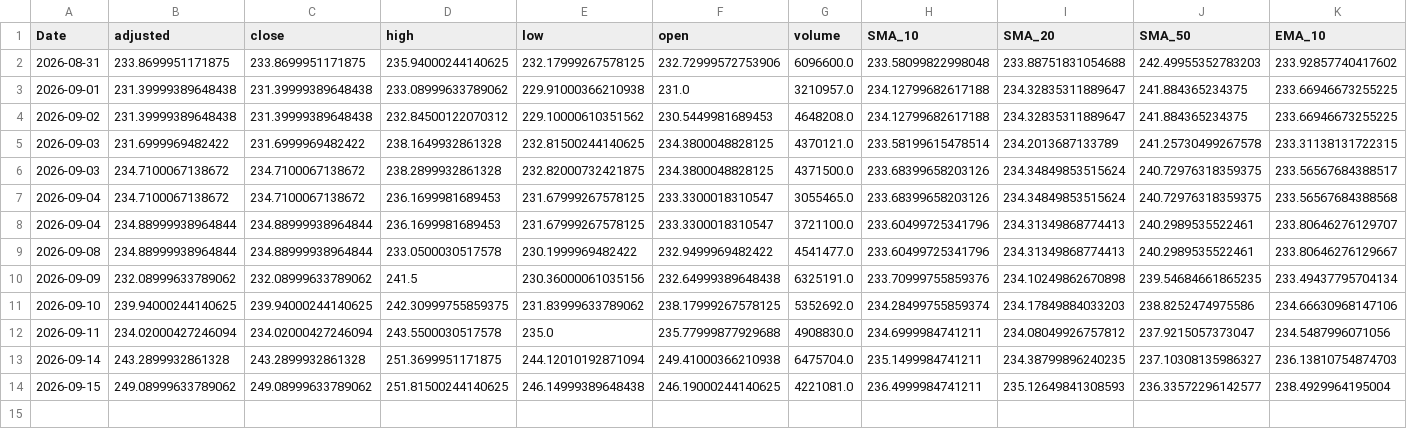
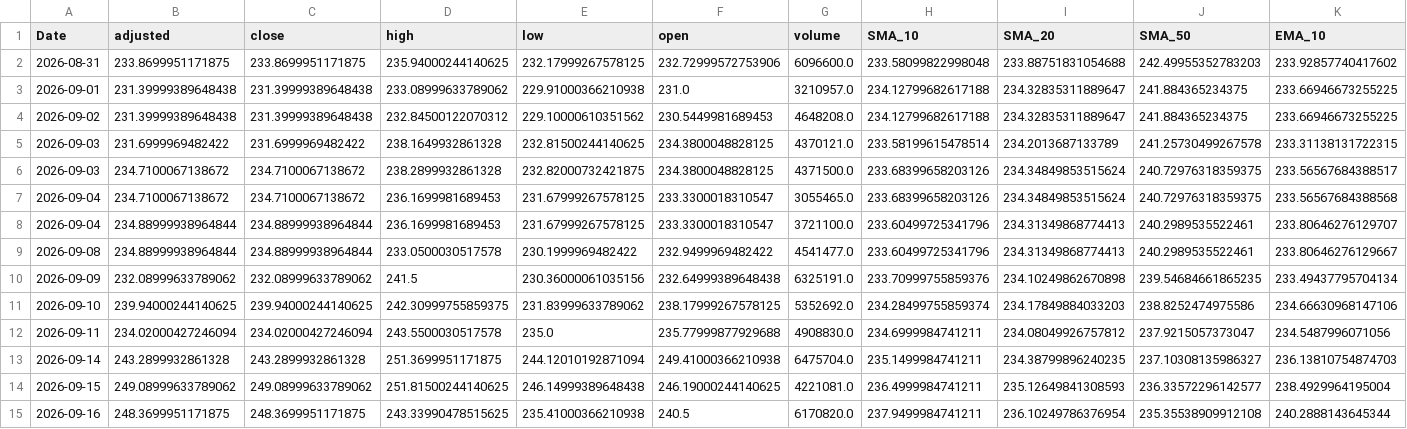
Before and after one commit to gopalgoyal1560-cyber/financial-ml-pipeline, a CSV file: data/processed/daily_latest.csv, drawn as a sheet; only a part is shown; rows hold the shown columns only; the diff names each change by its address in the sheet, - before the commit and + after, or states it on an @@ line.

```diff
--- a/data/processed/daily_latest.csv
+++ b/data/processed/daily_latest.csv
+row 15: 2026-09-16 | 248.3699951171875 | 248.3699951171875 | 243.33990478515625 | 235.41000366210938 | 240.5 | 6170820.0 | 237.9499984741211 | 236.10249786376954 | 235.35538909912108 | 240.2888143645344
```
Also changed, not shown: 2 other files.
